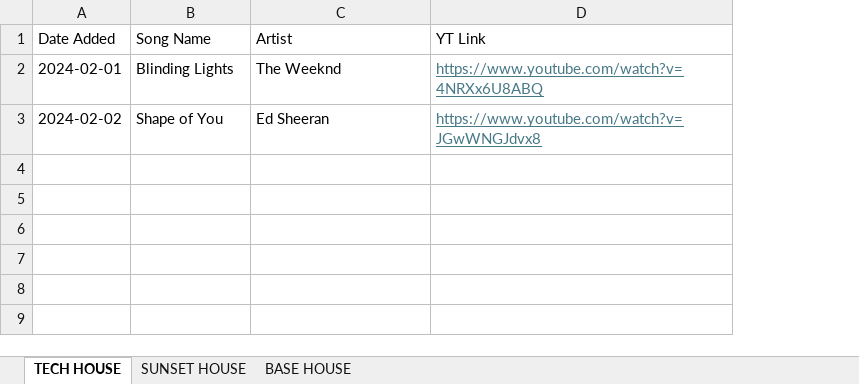
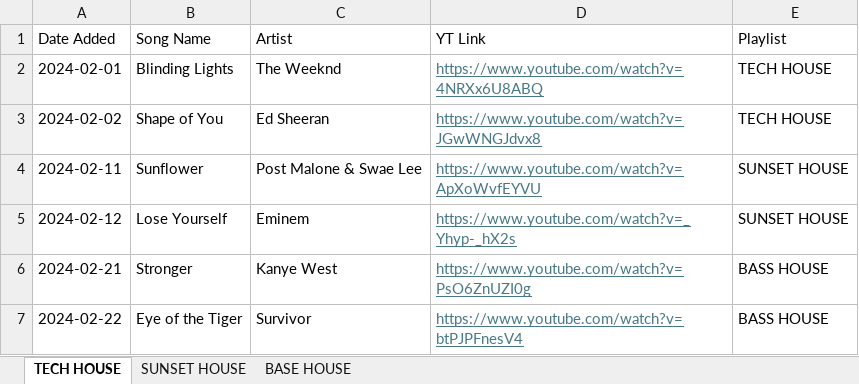
Before and after one commit to 1uk4/YT-MP4, an Excel workbook: src/data.xlsx, sheet TECH HOUSE, drawn as a sheet; values as stored, in another font and other column widths than the file's, no borders; the diff names each change by its address in the sheet, - before the commit and + after, or states it on an @@ line.

```diff
--- a/src/data.xlsx (sheet TECH HOUSE)
+++ b/src/data.xlsx (sheet TECH HOUSE)
+column E (Playlist), rows 2-3: TECH HOUSE | TECH HOUSE
+row 4: 2024-02-11 | Sunflower | Post Malone & Swae Lee | https://www.youtube.com/watch?v=ApXoWvfEYVU | SUNSET HOUSE
+row 5: 2024-02-12 | Lose Yourself | Eminem | https://www.youtube.com/watch?v=_Yhyp-_hX2s | SUNSET HOUSE
+row 6: 2024-02-21 | Stronger | Kanye West | https://www.youtube.com/watch?v=PsO6ZnUZI0g | BASS HOUSE
+row 7: 2024-02-22 | Eye of the Tiger | Survivor | https://www.youtube.com/watch?v=btPJPFnesV4 | BASS HOUSE
```
Also changed, not shown: sheet SUNSET HOUSE, sheet BASE HOUSE, src/Music.xlsx, 1 other file.
